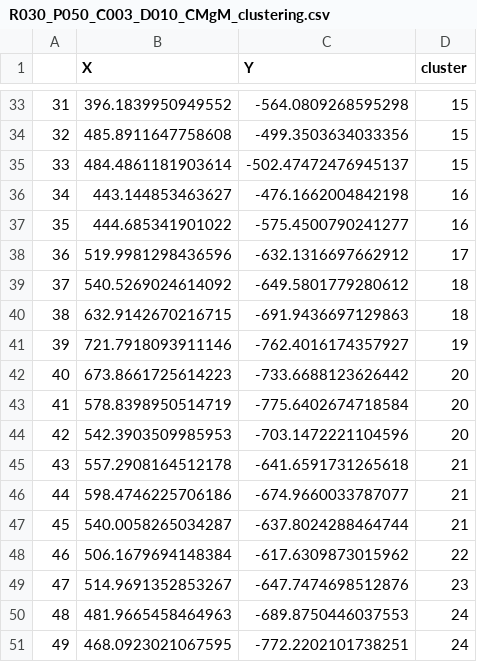
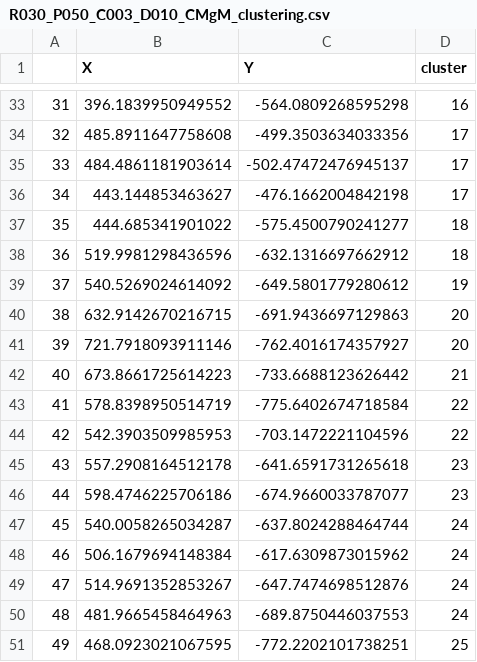
Before and after one commit to biyonka/malarialnetworks, a CSV file: ArtificialLandscapes/ClusterOutput/R030_P050_C003_D010_CMgM_clustering.csv, drawn as a sheet; only a part is shown, gaps mark what is left out; the diff covers the shown part only.

```diff
--- a/ArtificialLandscapes/ClusterOutput/R030_P050_C003_D010_CMgM_clustering.csv
+++ b/ArtificialLandscapes/ClusterOutput/R030_P050_C003_D010_CMgM_clustering.csv
@@ -33,19 +33,19 @@
-31,396.1839950949552,-564.0809268595298,15
-32,485.8911647758608,-499.3503634033356,15
-33,484.4861181903614,-502.47472476945137,15
-34,443.144853463627,-476.1662004842198,16
-35,444.685341901022,-575.4500790241277,16
-36,519.9981298436596,-632.1316697662912,17
-37,540.5269024614092,-649.5801779280612,18
-38,632.9142670216715,-691.9436697129863,18
-39,721.7918093911146,-762.4016174357927,19
-40,673.8661725614223,-733.6688123626442,20
-41,578.8398950514719,-775.6402674718584,20
-42,542.3903509985953,-703.1472221104596,20
-43,557.2908164512178,-641.6591731265618,21
-44,598.4746225706186,-674.9660033787077,21
-45,540.0058265034287,-637.8024288464744,21
-46,506.1679694148384,-617.6309873015962,22
-47,514.9691352853267,-647.7474698512876,23
+31,396.1839950949552,-564.0809268595298,16
+32,485.8911647758608,-499.3503634033356,17
+33,484.4861181903614,-502.47472476945137,17
+34,443.144853463627,-476.1662004842198,17
+35,444.685341901022,-575.4500790241277,18
+36,519.9981298436596,-632.1316697662912,18
+37,540.5269024614092,-649.5801779280612,19
+38,632.9142670216715,-691.9436697129863,20
+39,721.7918093911146,-762.4016174357927,20
+40,673.8661725614223,-733.6688123626442,21
+41,578.8398950514719,-775.6402674718584,22
+42,542.3903509985953,-703.1472221104596,22
+43,557.2908164512178,-641.6591731265618,23
+44,598.4746225706186,-674.9660033787077,23
+45,540.0058265034287,-637.8024288464744,24
+46,506.1679694148384,-617.6309873015962,24
+47,514.9691352853267,-647.7474698512876,24
 48,481.9665458464963,-689.8750446037553,24
-49,468.0923021067595,-772.2202101738251,24
+49,468.0923021067595,-772.2202101738251,25
```
Also changed, not shown: 17 edited cells elsewhere in this file, 4 other files.
